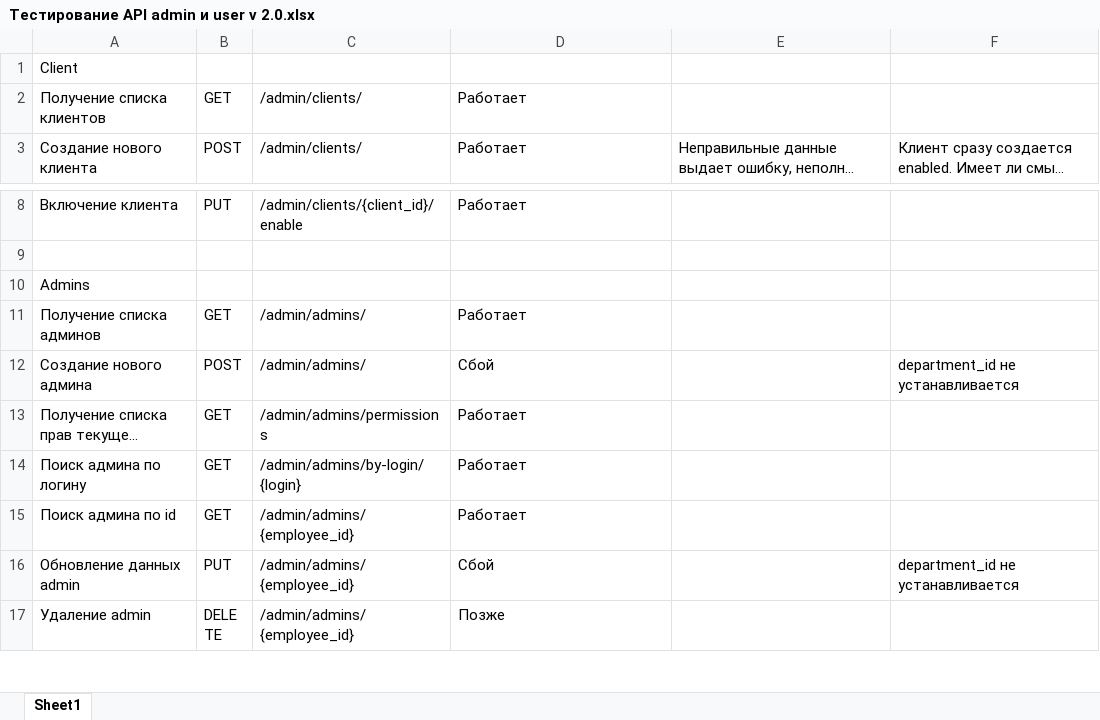
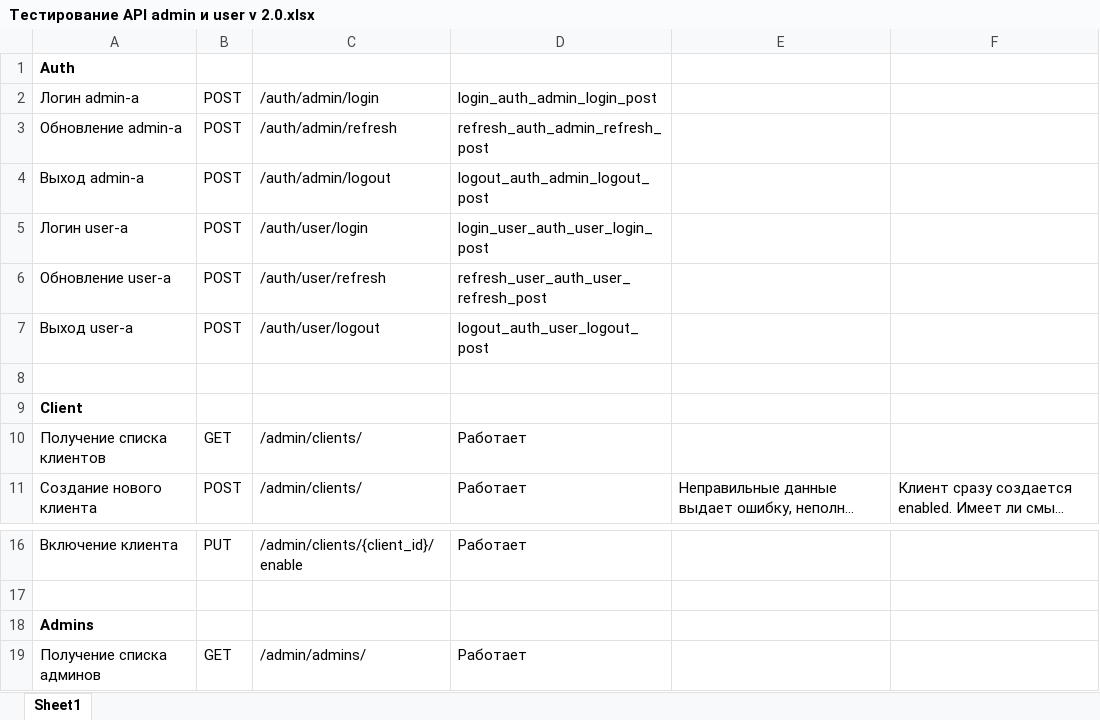
Before and after one commit to tegasae/simple_tickets, an Excel workbook: Тестирование API admin и user v 2.0.xlsx, sheet Sheet1, drawn as a sheet; only a part is shown, gaps mark what is left out; the shorter side is filled out with more unchanged rows; long unchanged cells end in …; values as stored, in another font and other column widths than the file's, no borders; addresses are those after the commit; the diff covers the shown part only; the diff names each change by its address in the sheet, - before the commit and + after, or states it on an @@ line.

Commit message:
Практически дописан backend, созданы две пробные версии frontend-а для Admin и для User. Необходимо ручное тестирование backend-а

```diff
--- a/Тестирование API admin и user v 2.0.xlsx (sheet Sheet1)
+++ b/Тестирование API admin и user v 2.0.xlsx (sheet Sheet1)
+row 1: Auth
+row 2: Логин admin-а | POST | /auth/admin/login | login_auth_admin_login_post
+row 3: Обновление admin-а | POST | /auth/admin/refresh | refresh_auth_admin_refresh_post
+row 4: Выход admin-а | POST | /auth/admin/logout | logout_auth_admin_logout_post
+row 5: Логин user-а | POST | /auth/user/login | login_user_auth_user_login_post
+row 6: Обновление user-а | POST | /auth/user/refresh | refresh_user_auth_user_refresh_post
+row 7: Выход user-а | POST | /auth/user/logout | logout_auth_user_logout_post
+row 8: (empty)
-A9 bold: off
+A9 bold: on
-A18 bold: off
+A18 bold: on
```
Also changed, not shown: 75 added rows elsewhere in this sheet, 3 other files.
